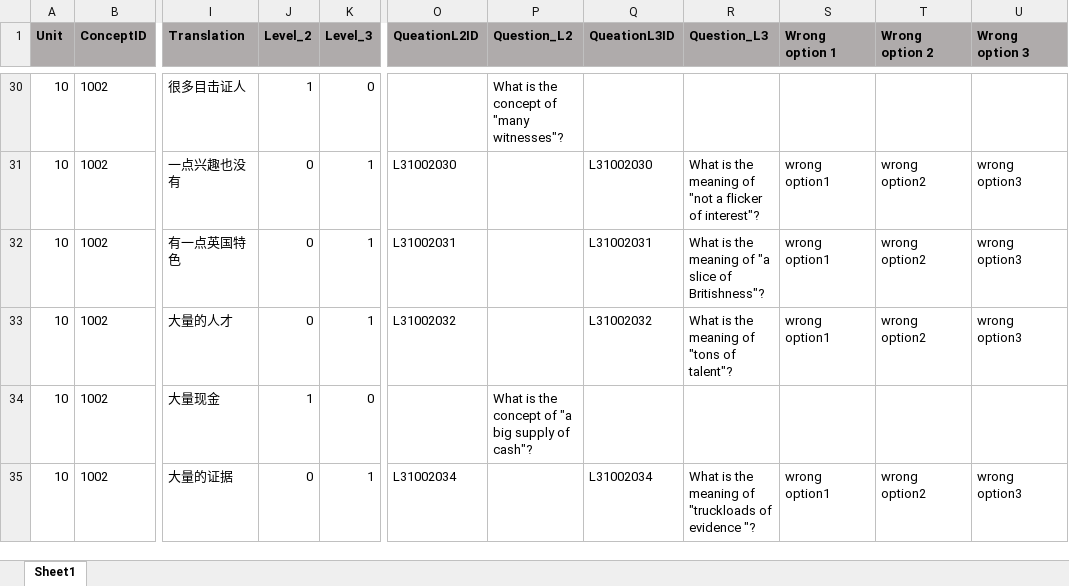
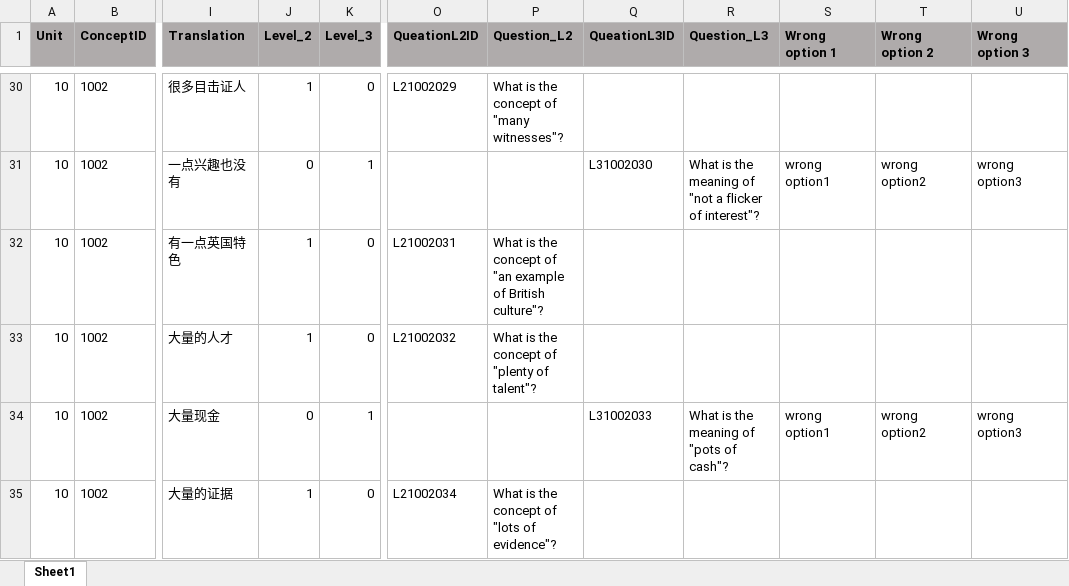
Before and after one commit to Undefeated-man/AI_teaching_project, an Excel workbook: miniproject/template/Lectures/Lecture 10.xlsx, sheet Sheet1, drawn as a sheet; only a part is shown, gaps mark what is left out; values as stored, in another font and other column widths than the file's, no borders; the diff covers the shown part only; the diff names each change by its address in the sheet, - before the commit and + after, or states it on an @@ line.

```diff
--- a/miniproject/template/Lectures/Lecture 10.xlsx (sheet Sheet1)
+++ b/miniproject/template/Lectures/Lecture 10.xlsx (sheet Sheet1)
-O30 (QueationL2ID): (empty)
+O30 (QueationL2ID): L21002029
-O31 (QueationL2ID): L31002030
+O31 (QueationL2ID): (empty)
-J32:J33 (Level_2): 0
+J32:J33 (Level_2): 1
-K32:K33 (Level_3): 1
+K32:K33 (Level_3): 0
-O32 (QueationL2ID): L31002031
+O32 (QueationL2ID): L21002031
-P32 (Question_L2): (empty)
+P32 (Question_L2): What is the concept of "an example of British culture"?
-Q32 (QueationL3ID): L31002031
+Q32 (QueationL3ID): (empty)
-R32 (Question_L3): What is the meaning of "a slice of Britishness"?
+R32 (Question_L3): (empty)
-S32:S33 (Wrong option 1): wrong option1
+S32:S33 (Wrong option 1): (empty)
-T32:T33 (Wrong option 2): wrong option2
+T32:T33 (Wrong option 2): (empty)
-U32:U33 (Wrong option 3): wrong option3
+U32:U33 (Wrong option 3): (empty)
-O33 (QueationL2ID): L31002032
+O33 (QueationL2ID): L21002032
-P33 (Question_L2): (empty)
+P33 (Question_L2): What is the concept of "plenty of talent"?
-Q33 (QueationL3ID): L31002032
+Q33 (QueationL3ID): (empty)
-R33 (Question_L3): What is the meaning of "tons of talent"?
+R33 (Question_L3): (empty)
-J34 (Level_2): 1
+J34 (Level_2): 0
-K34 (Level_3): 0
+K34 (Level_3): 1
-P34 (Question_L2): What is the concept of "a big supply of cash"?
+P34 (Question_L2): (empty)
-Q34 (QueationL3ID): (empty)
+Q34 (QueationL3ID): L31002033
-R34 (Question_L3): (empty)
+R34 (Question_L3): What is the meaning of "pots of cash"?
-S34 (Wrong option 1): (empty)
+S34 (Wrong option 1): wrong option1
-T34 (Wrong option 2): (empty)
+T34 (Wrong option 2): wrong option2
-U34 (Wrong option 3): (empty)
+U34 (Wrong option 3): wrong option3
-J35 (Level_2): 0
+J35 (Level_2): 1
-K35 (Level_3): 1
+K35 (Level_3): 0
-O35 (QueationL2ID): L31002034
+O35 (QueationL2ID): L21002034
-P35 (Question_L2): (empty)
+P35 (Question_L2): What is the concept of "lots of evidence"?
-Q35 (QueationL3ID): L31002034
+Q35 (QueationL3ID): (empty)
-R35 (Question_L3): What is the meaning of "truckloads of evidence "?
+R35 (Question_L3): (empty)
-S35 (Wrong option 1): wrong option1
+S35 (Wrong option 1): (empty)
-T35 (Wrong option 2): wrong option2
+T35 (Wrong option 2): (empty)
-U35 (Wrong option 3): wrong option3
+U35 (Wrong option 3): (empty)
```
Also changed, not shown: 483 edited cells elsewhere in this sheet, formulas that keep their value, miniproject/template/Lectures/Lecture 6.xlsx, miniproject/template/Lectures/Lecture 8.xlsx, 1 other file.
